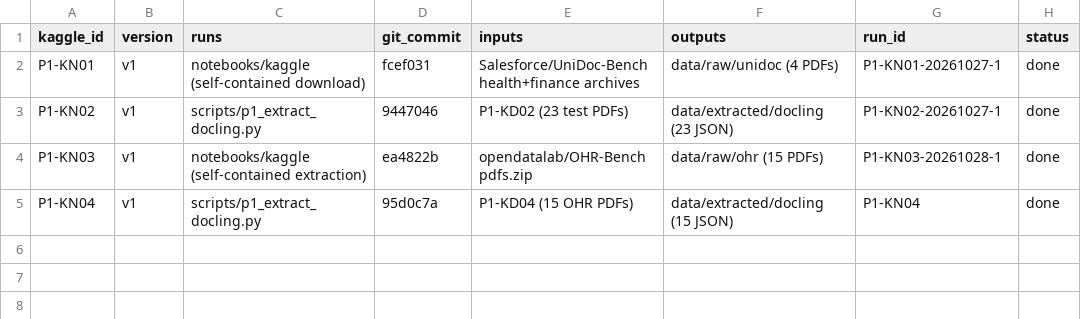
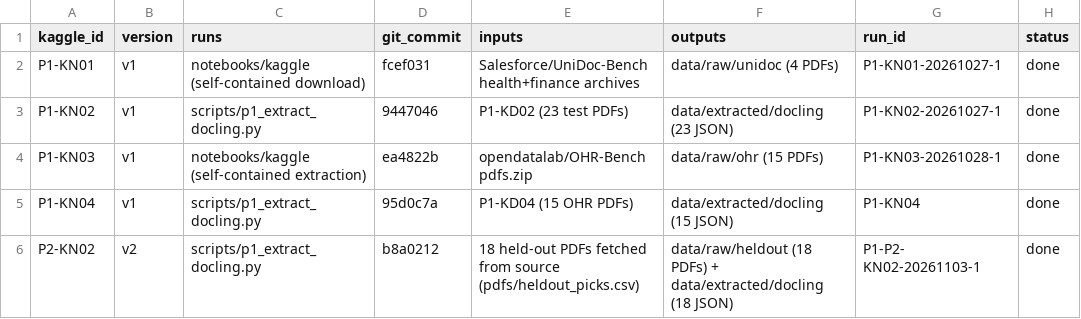
Before and after one commit to amanchaurasia512/Self_optimized_Agent_Ai_chunking, a CSV file: docs/kaggle_map.csv, drawn as a sheet; the diff names each change by its address in the sheet, - before the commit and + after, or states it on an @@ line.

Commit message:
P2-KN02: held-out PDFs fetched from source and extracted with pinned Docling on GPU (T4); run record, notebook, Kaggle map row

```diff
--- a/docs/kaggle_map.csv
+++ b/docs/kaggle_map.csv
+row 6: P2-KN02 | v2 | scripts/p1_extract_docling.py | b8a0212 | 18 held-out PDFs fetched from source (pdfs/heldout_picks.csv) | data/raw/heldout (18 PDFs) + data/extracted/docling (18 JSON) | P1-P2- KN02-20261103-1 | done
```
Also changed, not shown: 2 other files.
